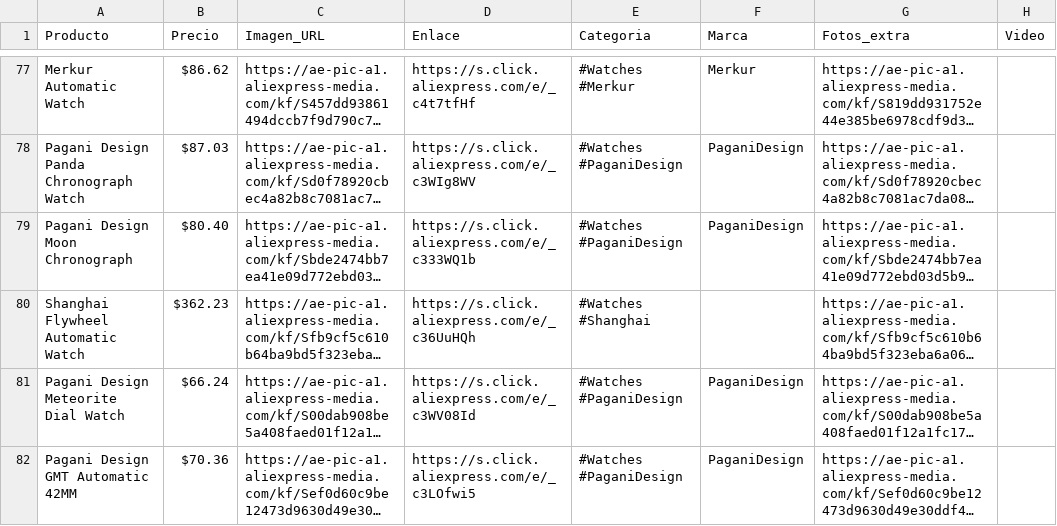
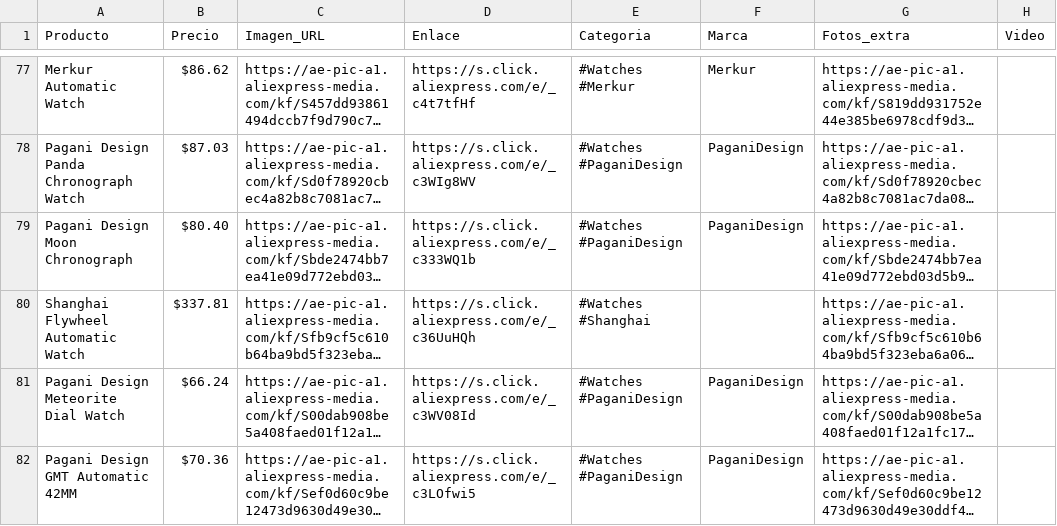
Before and after one commit to Gus1227/Gus1227.github.io, a CSV file: catalogo.csv, drawn as a sheet; only a part is shown, gaps mark what is left out; long unchanged cells end in …; the diff names each change by its address in the sheet, - before the commit and + after, or states it on an @@ line.

```diff
--- a/catalogo.csv
+++ b/catalogo.csv
-B80 (Precio): $362.23
+B80 (Precio): $337.81
```
Also changed, not shown: 2 other files.
